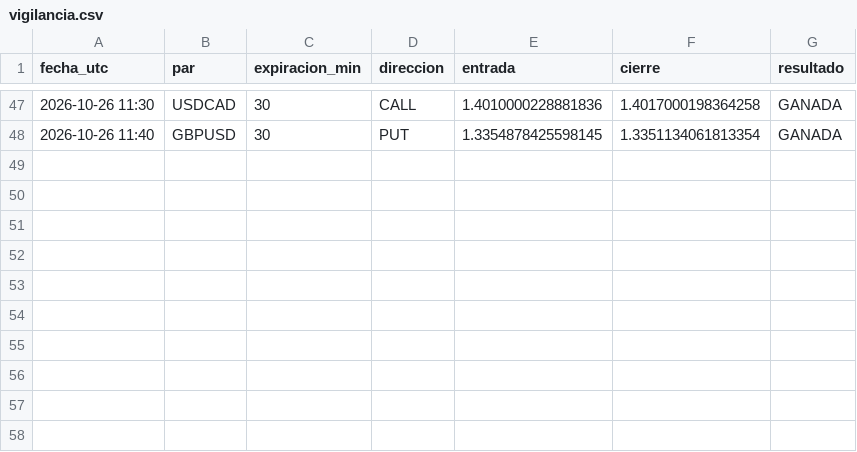
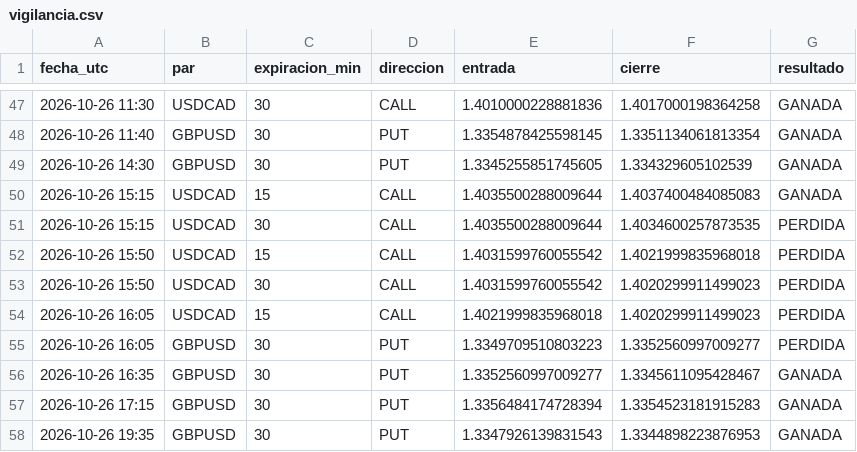
Before and after one commit to brandyherrera944-art/bot-senales, a CSV file: vigilancia.csv, drawn as a sheet; only a part is shown, gaps mark what is left out; the diff names each change by its address in the sheet, - before the commit and + after, or states it on an @@ line.

```diff
--- a/vigilancia.csv
+++ b/vigilancia.csv
+row 49: 2026-10-26 14:30 | GBPUSD | 30 | PUT | 1.3345255851745605 | 1.334329605102539 | GANADA
+row 50: 2026-10-26 15:15 | USDCAD | 15 | CALL | 1.4035500288009644 | 1.4037400484085083 | GANADA
+row 51: 2026-10-26 15:15 | USDCAD | 30 | CALL | 1.4035500288009644 | 1.4034600257873535 | PERDIDA
+row 52: 2026-10-26 15:50 | USDCAD | 15 | CALL | 1.4031599760055542 | 1.4021999835968018 | PERDIDA
+row 53: 2026-10-26 15:50 | USDCAD | 30 | CALL | 1.4031599760055542 | 1.4020299911499023 | PERDIDA
+row 54: 2026-10-26 16:05 | USDCAD | 15 | CALL | 1.4021999835968018 | 1.4020299911499023 | PERDIDA
+row 55: 2026-10-26 16:05 | GBPUSD | 30 | PUT | 1.3349709510803223 | 1.3352560997009277 | PERDIDA
+row 56: 2026-10-26 16:35 | GBPUSD | 30 | PUT | 1.3352560997009277 | 1.3345611095428467 | GANADA
+row 57: 2026-10-26 17:15 | GBPUSD | 30 | PUT | 1.3356484174728394 | 1.3354523181915283 | GANADA
+row 58: 2026-10-26 19:35 | GBPUSD | 30 | PUT | 1.3347926139831543 | 1.3344898223876953 | GANADA
```
Also changed, not shown: vigilancia_lz.csv, 1 other file.
